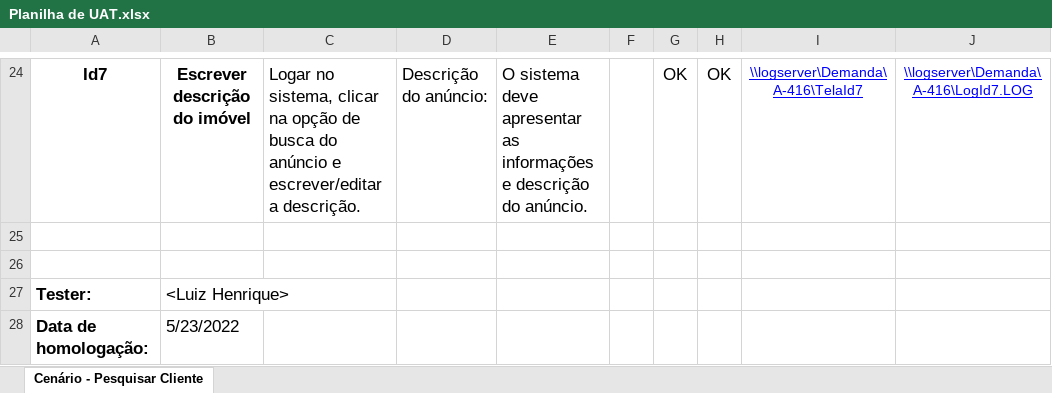
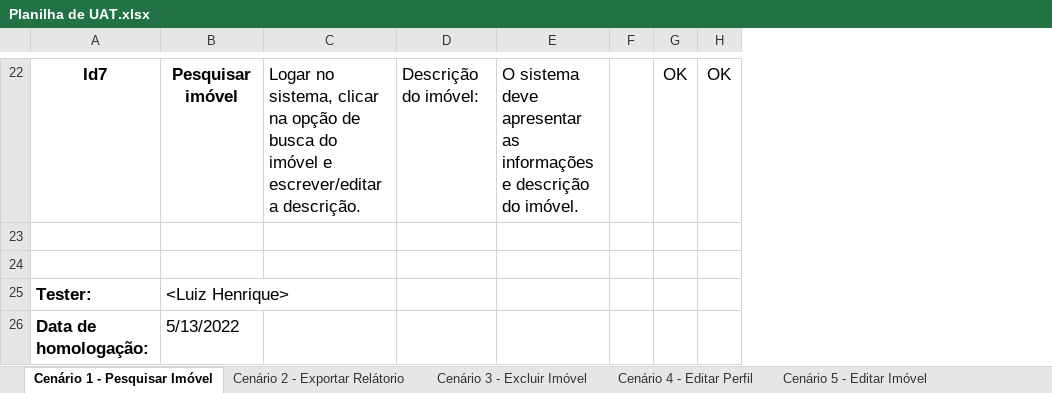
Before and after one commit to Dream-House-Grupo-9/Documentos, an Excel workbook: Documentação/Planilha de UAT.xlsx, sheet Cenário 1 - Pesquisar Imóvel, drawn as a sheet; only a part is shown, gaps mark what is left out; values as stored, in another font and other column widths than the file's, no borders; removed rows and columns are numbered as before the commit, all else as after; the diff covers the shown part only; the diff names each change by its address in the sheet, - before the commit and + after, or states it on an @@ line.

```diff
--- a/Documentação/Planilha de UAT.xlsx (sheet Cenário 1 - Pesquisar Imóvel)
+++ b/Documentação/Planilha de UAT.xlsx (sheet Cenário 1 - Pesquisar Imóvel)
-sheet tab: Cenário - Pesquisar Cliente
+sheet tab: Cenário 1 - Pesquisar Imóvel
+sheet tab: Cenário 2 - Exportar Relátorio
+sheet tab: Cenário 3 - Excluir Imóvel
+sheet tab: Cenário 4 - Editar Perfil
+sheet tab: Cenário 5 - Editar Imóvel
-column C, row 24: Logar no sistema, clicar na opção de busca do anúncio e escrever/editar a descrição.
+column C, row 22: Logar no sistema, clicar na opção de busca do imóvel e escrever/editar a descrição.
-column I, row 24: \\logserver\Demanda\A-416\TelaId7
-column J, row 24: \\logserver\Demanda\A-416\LogId7.LOG
-B22: Escrever descrição do imóvel
+B22: Pesquisar imóvel
-D22: Descrição do anúncio:
+D22: Descrição do imóvel:
-E22: …descrição do anúncio.
+E22: …descrição do imóvel.
-B26: 5/23/2022
+B26: 5/13/2022
```
Also changed, not shown: 2 added rows, 4 removed rows, 20 edited cells and cell formats elsewhere in this sheet, other sheet tabs.
